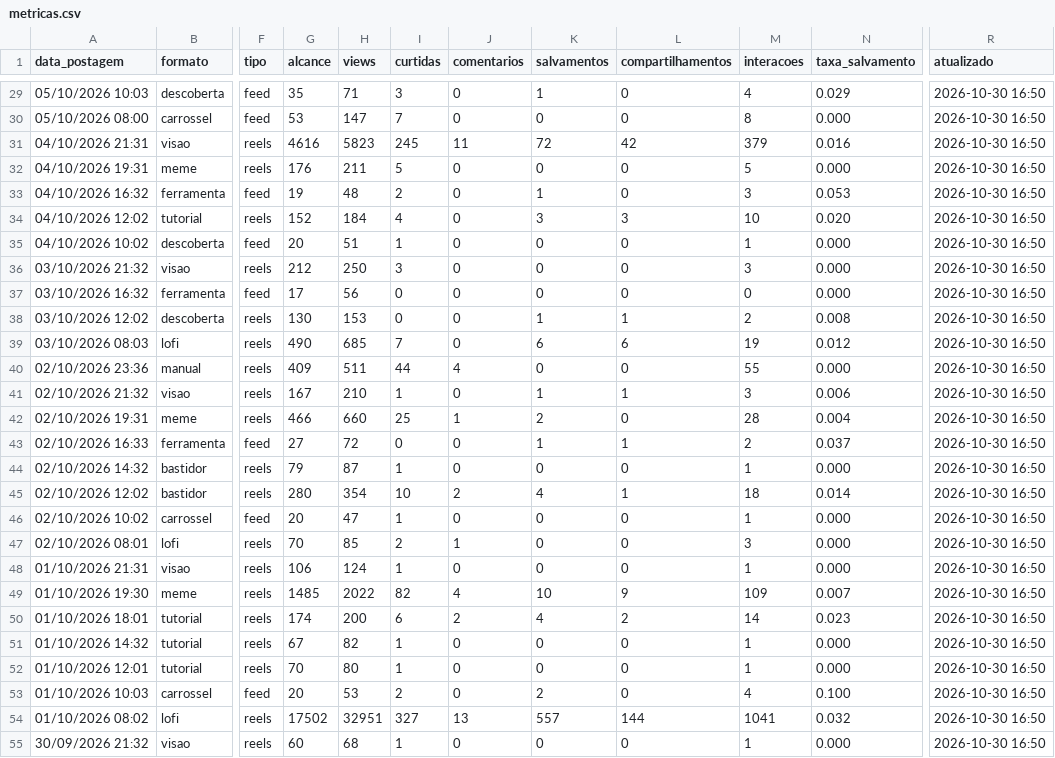
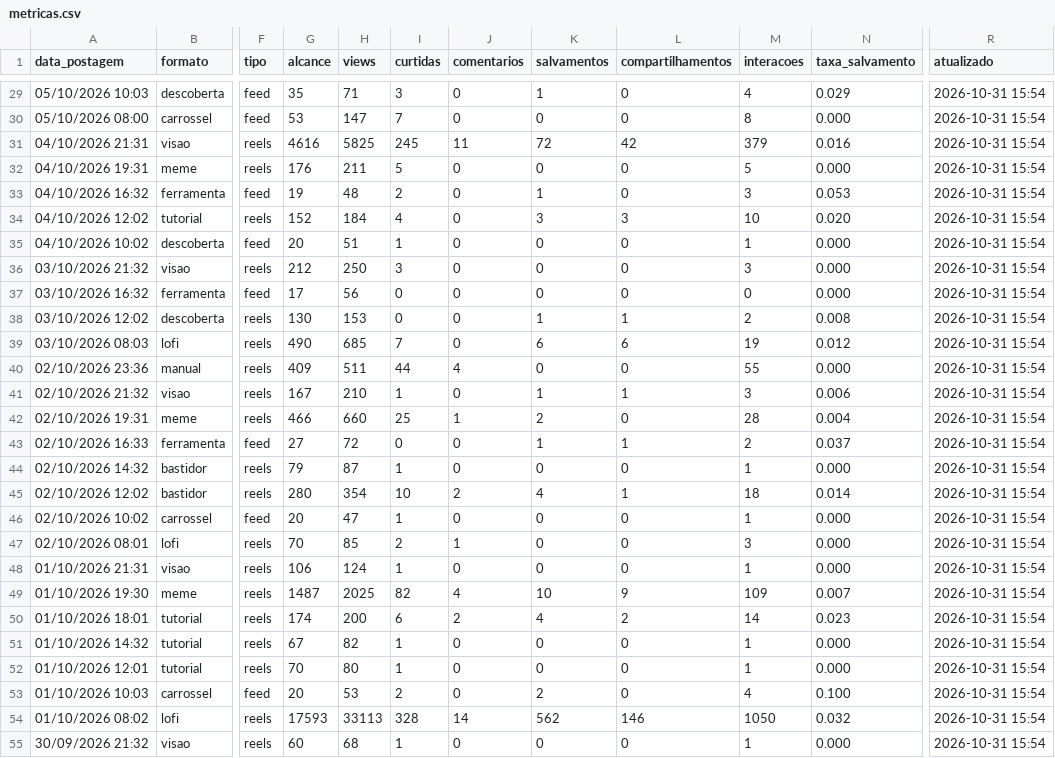
Before and after one commit to gabrielduartefaria26-lab/oasis-agendador, a CSV file: metricas.csv, drawn as a sheet; only a part is shown, gaps mark what is left out; the diff covers the shown part only; the diff names each change by its address in the sheet, - before the commit and + after, or states it on an @@ line.

```diff
--- a/metricas.csv
+++ b/metricas.csv
-R29:R55 (atualizado): 2026-10-30 16:50
+R29:R55 (atualizado): 2026-10-31 15:54
-H31 (views): 5823
+H31 (views): 5825
-G49 (alcance): 1485
+G49 (alcance): 1487
-H49 (views): 2022
+H49 (views): 2025
-G54 (alcance): 17502
+G54 (alcance): 17593
-H54 (views): 32951
+H54 (views): 33113
-I54 (curtidas): 327
+I54 (curtidas): 328
-J54 (comentarios): 13
+J54 (comentarios): 14
-K54 (salvamentos): 557
+K54 (salvamentos): 562
-L54 (compartilhamentos): 144
+L54 (compartilhamentos): 146
-M54 (interacoes): 1041
+M54 (interacoes): 1050
```
Also changed, not shown: 86 edited cells elsewhere in this file.
